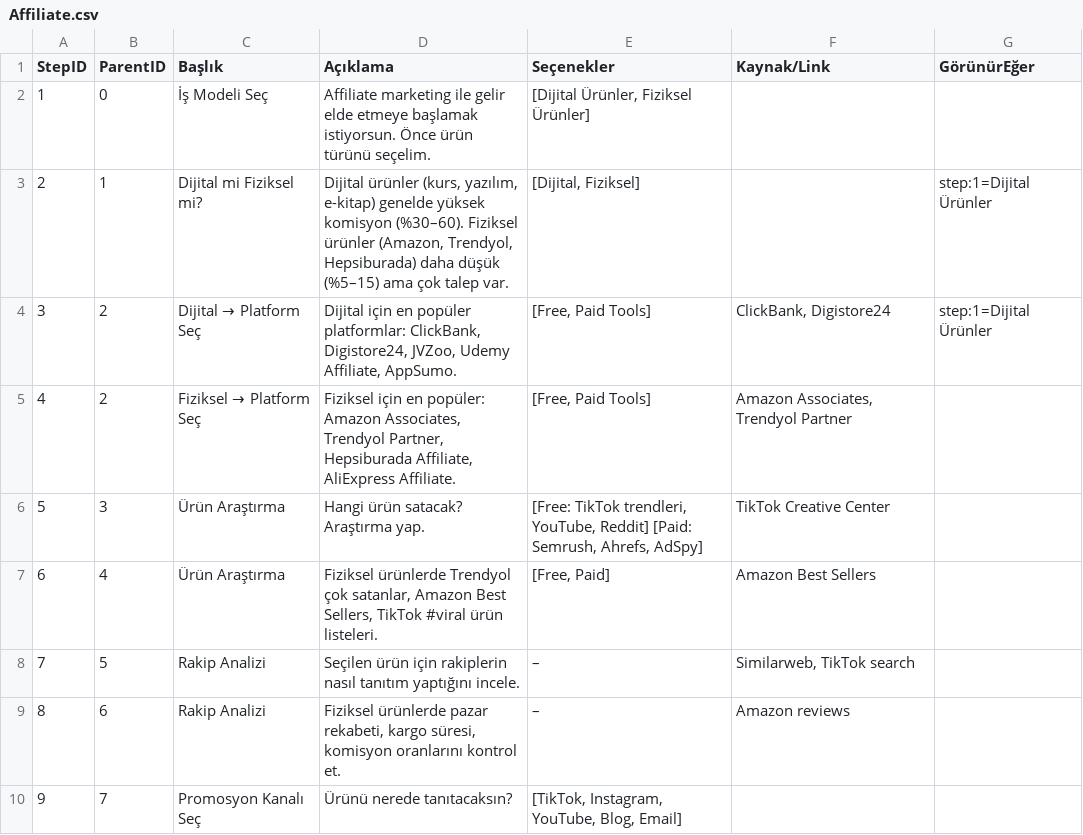
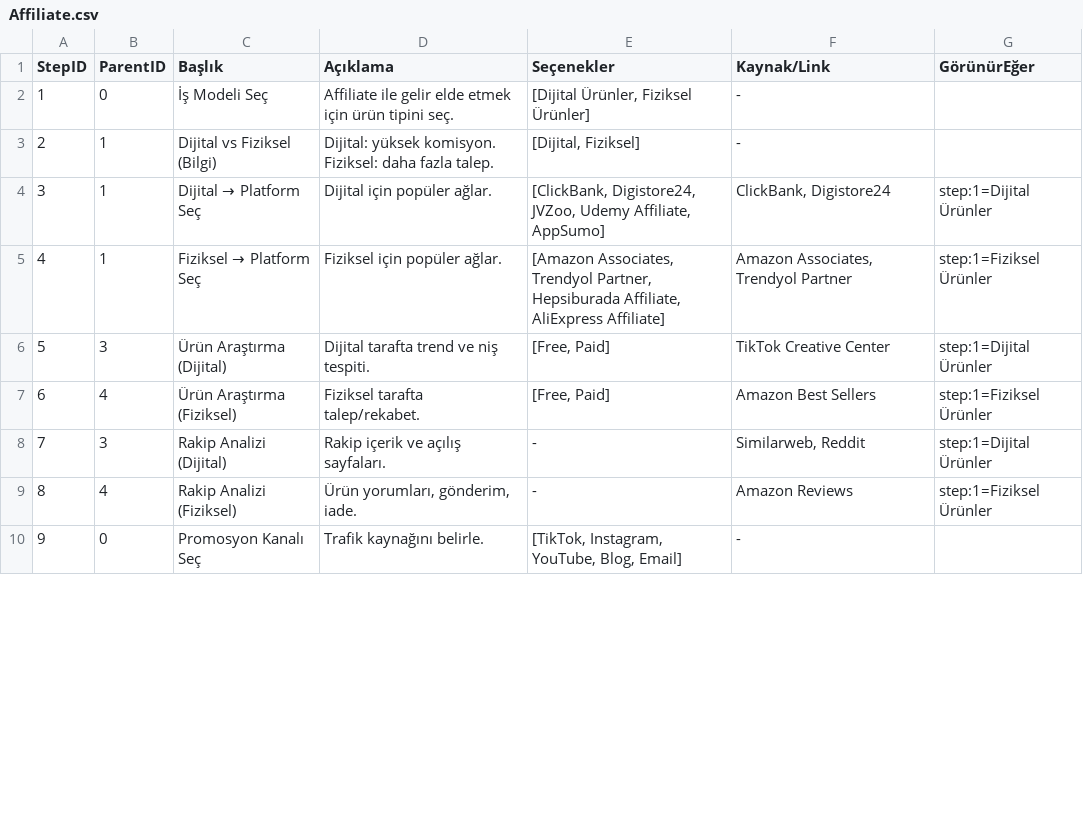
Before and after one commit to iiisaiii/steplify-mvp, a CSV file: public/data/Affiliate.csv, drawn as a sheet; only a part is shown; the diff covers the shown part only.

```diff
--- a/public/data/Affiliate.csv
+++ b/public/data/Affiliate.csv
@@ -1,10 +1,10 @@
 StepID,ParentID,Başlık,Açıklama,Seçenekler,Kaynak/Link,GörünürEğer
-1,0,İş Modeli Seç,Affiliate marketing ile gelir elde etmeye başlamak istiyorsun. Önce ürün türünü seçelim.,"[Dijital Ürünler, Fiziksel Ürünler]",,
-2,1,Dijital mi Fiziksel mi?,"Dijital ürünler (kurs, yazılım, e-kitap) genelde yüksek komisyon (%30–60). Fiziksel ürünler (Amazon, Trendyol, Hepsiburada) daha düşük (%5–15) ama çok talep var.","[Dijital, Fiziksel]",,step:1=Dijital Ürünler
-3,2,Dijital → Platform Seç,"Dijital için en popüler platformlar: ClickBank, Digistore24, JVZoo, Udemy Affiliate, AppSumo.","[Free, Paid Tools]","ClickBank, Digistore24",step:1=Dijital Ürünler
-4,2,Fiziksel → Platform Seç,"Fiziksel için en popüler: Amazon Associates, Trendyol Partner, Hepsiburada Affiliate, AliExpress Affiliate.","[Free, Paid Tools]","Amazon Associates, Trendyol Partner",
-5,3,Ürün Araştırma,Hangi ürün satacak? Araştırma yap.,"[Free: TikTok trendleri, YouTube, Reddit] [Paid: Semrush, Ahrefs, AdSpy]",TikTok Creative Center,
-6,4,Ürün Araştırma,"Fiziksel ürünlerde Trendyol çok satanlar, Amazon Best Sellers, TikTok #viral ürün listeleri.","[Free, Paid]",Amazon Best Sellers,
-7,5,Rakip Analizi,Seçilen ürün için rakiplerin nasıl tanıtım yaptığını incele.,–,"Similarweb, TikTok search",
-8,6,Rakip Analizi,"Fiziksel ürünlerde pazar rekabeti, kargo süresi, komisyon oranlarını kontrol et.",–,Amazon reviews,
-9,7,Promosyon Kanalı Seç,Ürünü nerede tanıtacaksın?,"[TikTok, Instagram, YouTube, Blog, Email]",,
+1,0,İş Modeli Seç,Affiliate ile gelir elde etmek için ürün tipini seç.,"[Dijital Ürünler, Fiziksel Ürünler]",-,
+2,1,Dijital vs Fiziksel (Bilgi),Dijital: yüksek komisyon. Fiziksel: daha fazla talep.,"[Dijital, Fiziksel]",-,
+3,1,Dijital → Platform Seç,Dijital için popüler ağlar.,"[ClickBank, Digistore24, JVZoo, Udemy Affiliate, AppSumo]","ClickBank, Digistore24",step:1=Dijital Ürünler
+4,1,Fiziksel → Platform Seç,Fiziksel için popüler ağlar.,"[Amazon Associates, Trendyol Partner, Hepsiburada Affiliate, AliExpress Affiliate]","Amazon Associates, Trendyol Partner",step:1=Fiziksel Ürünler
+5,3,Ürün Araştırma (Dijital),Dijital tarafta trend ve niş tespiti.,"[Free, Paid]",TikTok Creative Center,step:1=Dijital Ürünler
+6,4,Ürün Araştırma (Fiziksel),Fiziksel tarafta talep/rekabet.,"[Free, Paid]",Amazon Best Sellers,step:1=Fiziksel Ürünler
+7,3,Rakip Analizi (Dijital),Rakip içerik ve açılış sayfaları.,-,"Similarweb, Reddit",step:1=Dijital Ürünler
+8,4,Rakip Analizi (Fiziksel),"Ürün yorumları, gönderim, iade.",-,Amazon Reviews,step:1=Fiziksel Ürünler
+9,0,Promosyon Kanalı Seç,Trafik kaynağını belirle.,"[TikTok, Instagram, YouTube, Blog, Email]",-,
```
Also changed, not shown: 41 edited cells elsewhere in this file, public/data/Dropshipping.csv, public/data/Eticaret.csv, 9 other files.
